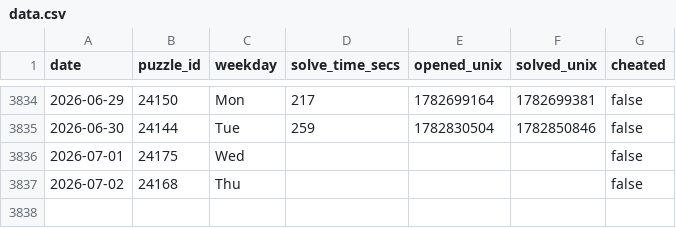
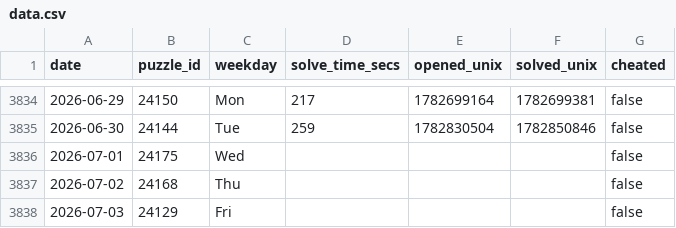
Before and after one commit to samleitermann/NYTCrosswordScraper, a CSV file: data.csv, drawn as a sheet; only a part is shown, gaps mark what is left out.

```diff
--- a/data.csv
+++ b/data.csv
@@ -3837 +3837,2 @@ date,puzzle_id,weekday,solve_time_secs,opened_unix,solved_unix,cheated
 2026-07-02,24168,Thu,,,,false
+2026-07-03,24129,Fri,,,,false
```
Also changed, not shown: 2 other files.
